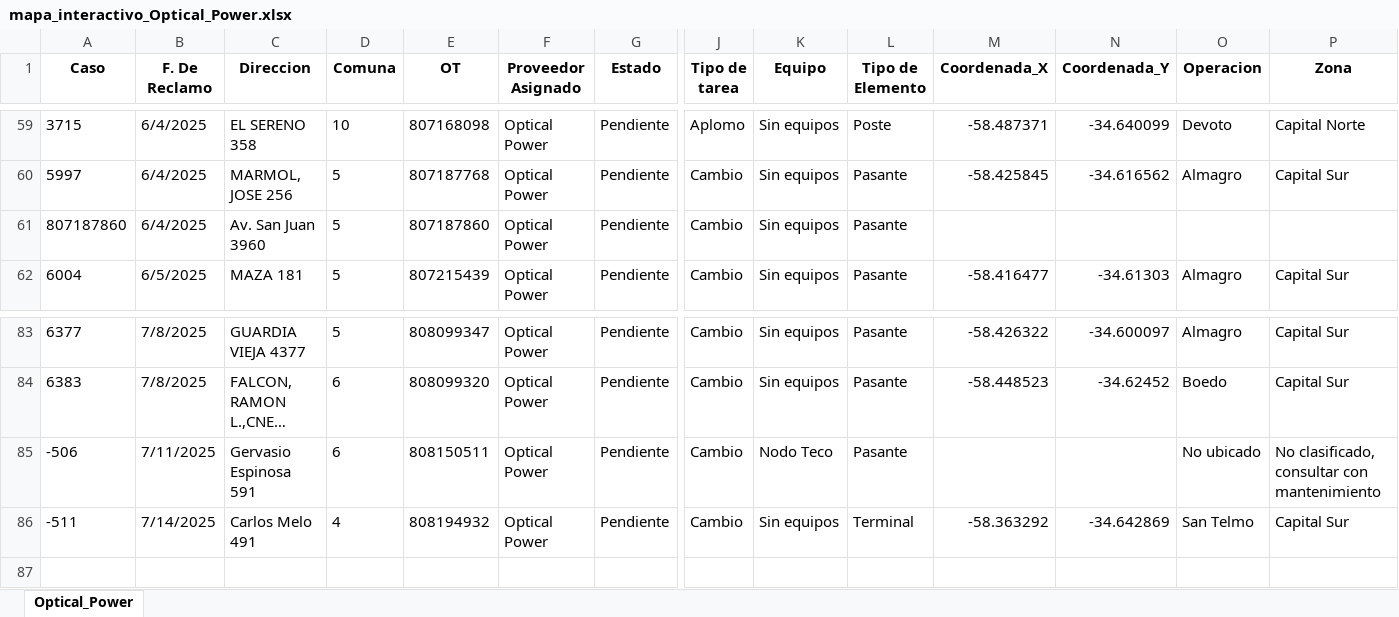
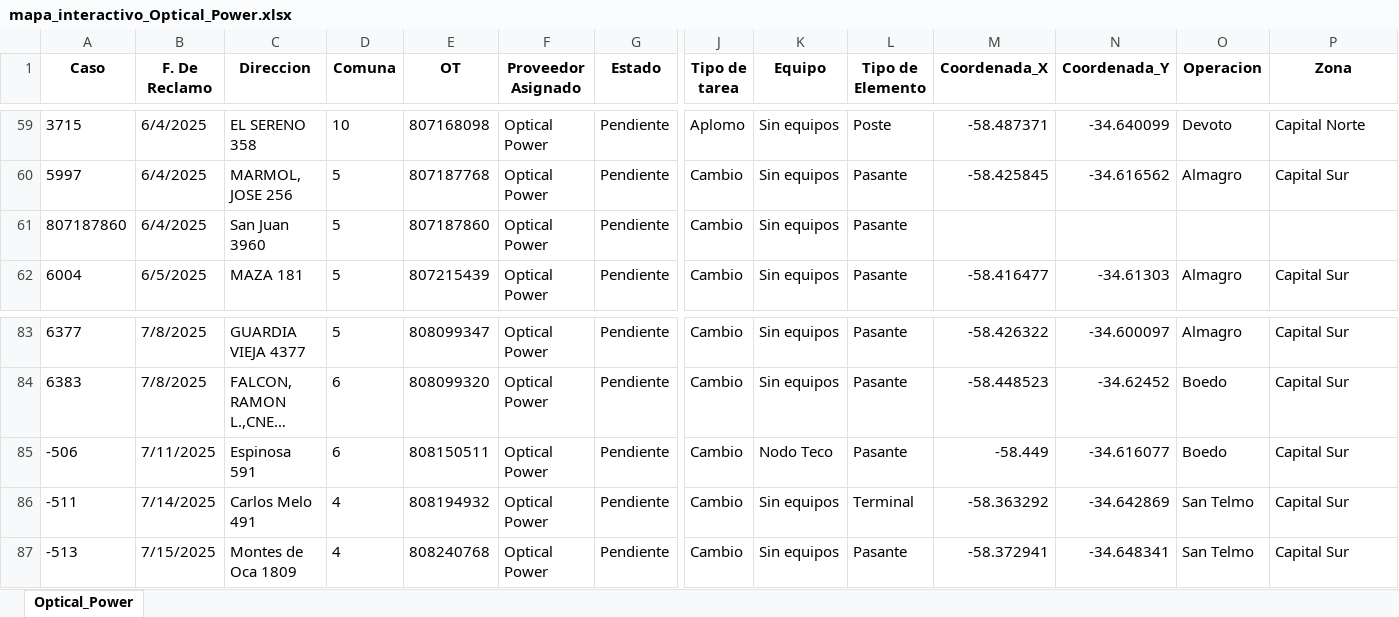
Before and after one commit to riv1matias/mapa_op, an Excel workbook: mapa_interactivo_Optical_Power.xlsx, sheet Optical_Power, drawn as a sheet; only a part is shown, gaps mark what is left out; long unchanged cells end in …; values as stored, in another font and other column widths than the file's, no borders; rows hold the shown columns only; the diff names each change by its address in the sheet, - before the commit and + after, or states it on an @@ line.

Commit message:
🔄 Actualización automática del index.html y archivo Excel

```diff
--- a/mapa_interactivo_Optical_Power.xlsx (sheet Optical_Power)
+++ b/mapa_interactivo_Optical_Power.xlsx (sheet Optical_Power)
-C61 (Direccion): Av. San Juan 3960
+C61 (Direccion): San Juan 3960
-C85 (Direccion): Gervasio Espinosa 591
+C85 (Direccion): Espinosa 591
-M85 (Coordenada_X): (empty)
+M85 (Coordenada_X): -58.449
-N85 (Coordenada_Y): (empty)
+N85 (Coordenada_Y): -34.616077
-O85 (Operacion): No ubicado
+O85 (Operacion): Boedo
-P85 (Zona): No clasificado, consultar con mantenimiento
+P85 (Zona): Capital Sur
+row 87: -513 | 7/15/2025 | Montes de Oca 1809 | 4 | 808240768 | Optical Power | Pendiente | Cambio | Sin equipos | Pasante | -58.372941 | -34.648341 | San Telmo | Capital Sur
```
Also changed, not shown: 1 other file.
